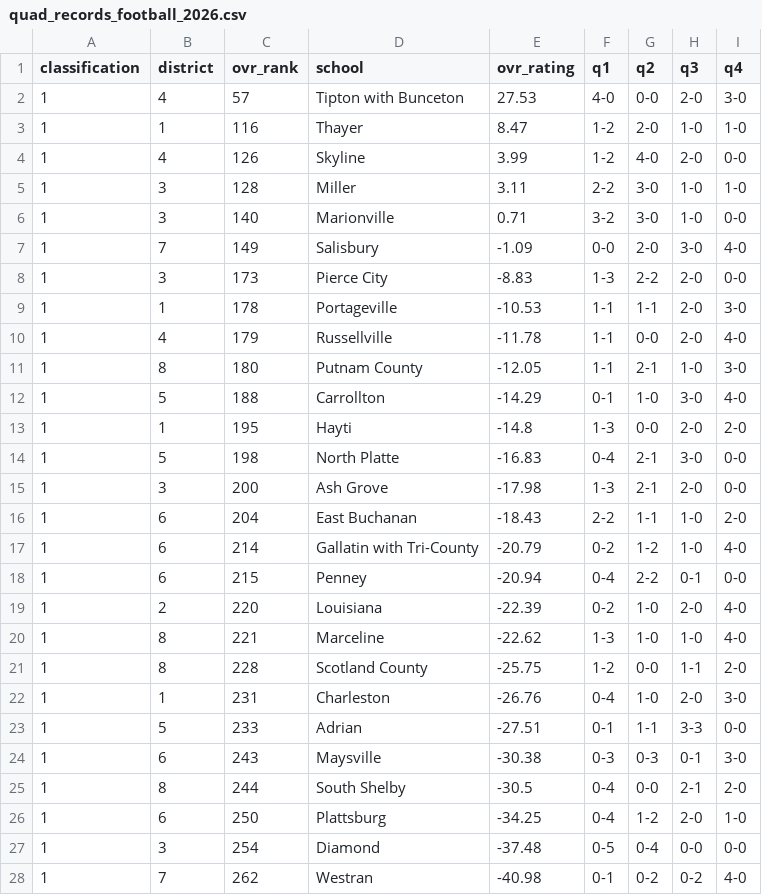
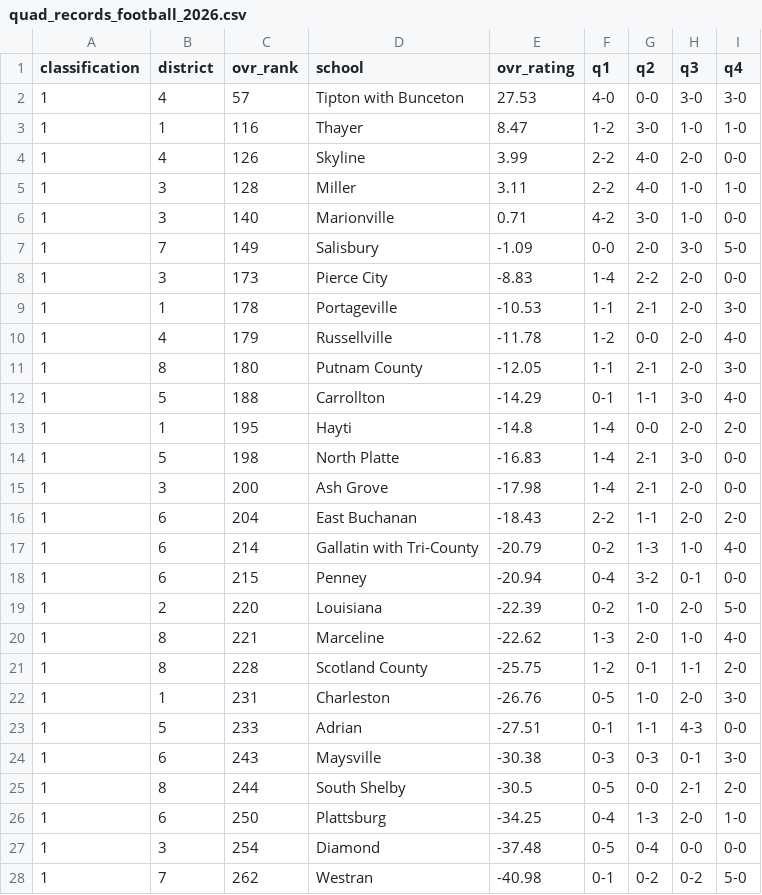
Before and after one commit to AllMOSports/football-ratings-2026, a CSV file: quad_records_football_2026.csv, drawn as a sheet; only a part is shown; the diff covers the shown part only.

```diff
--- a/quad_records_football_2026.csv
+++ b/quad_records_football_2026.csv
@@ -1,28 +1,28 @@
 classification,district,ovr_rank,school,ovr_rating,q1,q2,q3,q4
-1,4,57,Tipton with Bunceton,27.53,4-0,0-0,2-0,3-0
-1,1,116,Thayer,8.47,1-2,2-0,1-0,1-0
-1,4,126,Skyline,3.99,1-2,4-0,2-0,0-0
-1,3,128,Miller,3.11,2-2,3-0,1-0,1-0
-1,3,140,Marionville,0.71,3-2,3-0,1-0,0-0
-1,7,149,Salisbury,-1.09,0-0,2-0,3-0,4-0
-1,3,173,Pierce City,-8.83,1-3,2-2,2-0,0-0
-1,1,178,Portageville,-10.53,1-1,1-1,2-0,3-0
-1,4,179,Russellville,-11.78,1-1,0-0,2-0,4-0
-1,8,180,Putnam County,-12.05,1-1,2-1,1-0,3-0
-1,5,188,Carrollton,-14.29,0-1,1-0,3-0,4-0
-1,1,195,Hayti,-14.8,1-3,0-0,2-0,2-0
-1,5,198,North Platte,-16.83,0-4,2-1,3-0,0-0
-1,3,200,Ash Grove,-17.98,1-3,2-1,2-0,0-0
-1,6,204,East Buchanan,-18.43,2-2,1-1,1-0,2-0
-1,6,214,Gallatin with Tri-County,-20.79,0-2,1-2,1-0,4-0
-1,6,215,Penney,-20.94,0-4,2-2,0-1,0-0
-1,2,220,Louisiana,-22.39,0-2,1-0,2-0,4-0
-1,8,221,Marceline,-22.62,1-3,1-0,1-0,4-0
-1,8,228,Scotland County,-25.75,1-2,0-0,1-1,2-0
-1,1,231,Charleston,-26.76,0-4,1-0,2-0,3-0
-1,5,233,Adrian,-27.51,0-1,1-1,3-3,0-0
+1,4,57,Tipton with Bunceton,27.53,4-0,0-0,3-0,3-0
+1,1,116,Thayer,8.47,1-2,3-0,1-0,1-0
+1,4,126,Skyline,3.99,2-2,4-0,2-0,0-0
+1,3,128,Miller,3.11,2-2,4-0,1-0,1-0
+1,3,140,Marionville,0.71,4-2,3-0,1-0,0-0
+1,7,149,Salisbury,-1.09,0-0,2-0,3-0,5-0
+1,3,173,Pierce City,-8.83,1-4,2-2,2-0,0-0
+1,1,178,Portageville,-10.53,1-1,2-1,2-0,3-0
+1,4,179,Russellville,-11.78,1-2,0-0,2-0,4-0
+1,8,180,Putnam County,-12.05,1-1,2-1,2-0,3-0
+1,5,188,Carrollton,-14.29,0-1,1-1,3-0,4-0
+1,1,195,Hayti,-14.8,1-4,0-0,2-0,2-0
+1,5,198,North Platte,-16.83,1-4,2-1,3-0,0-0
+1,3,200,Ash Grove,-17.98,1-4,2-1,2-0,0-0
+1,6,204,East Buchanan,-18.43,2-2,1-1,2-0,2-0
+1,6,214,Gallatin with Tri-County,-20.79,0-2,1-3,1-0,4-0
+1,6,215,Penney,-20.94,0-4,3-2,0-1,0-0
+1,2,220,Louisiana,-22.39,0-2,1-0,2-0,5-0
+1,8,221,Marceline,-22.62,1-3,2-0,1-0,4-0
+1,8,228,Scotland County,-25.75,1-2,0-1,1-1,2-0
+1,1,231,Charleston,-26.76,0-5,1-0,2-0,3-0
+1,5,233,Adrian,-27.51,0-1,1-1,4-3,0-0
 1,6,243,Maysville,-30.38,0-3,0-3,0-1,3-0
-1,8,244,South Shelby,-30.5,0-4,0-0,2-1,2-0
-1,6,250,Plattsburg,-34.25,0-4,1-2,2-0,1-0
+1,8,244,South Shelby,-30.5,0-5,0-0,2-1,2-0
+1,6,250,Plattsburg,-34.25,0-4,1-3,2-0,1-0
 1,3,254,Diamond,-37.48,0-5,0-4,0-0,0-0
-1,7,262,Westran,-40.98,0-1,0-2,0-2,4-0
+1,7,262,Westran,-40.98,0-1,0-2,0-2,5-0
```
Also changed, not shown: 165 edited cells elsewhere in this file, 1 other file.
